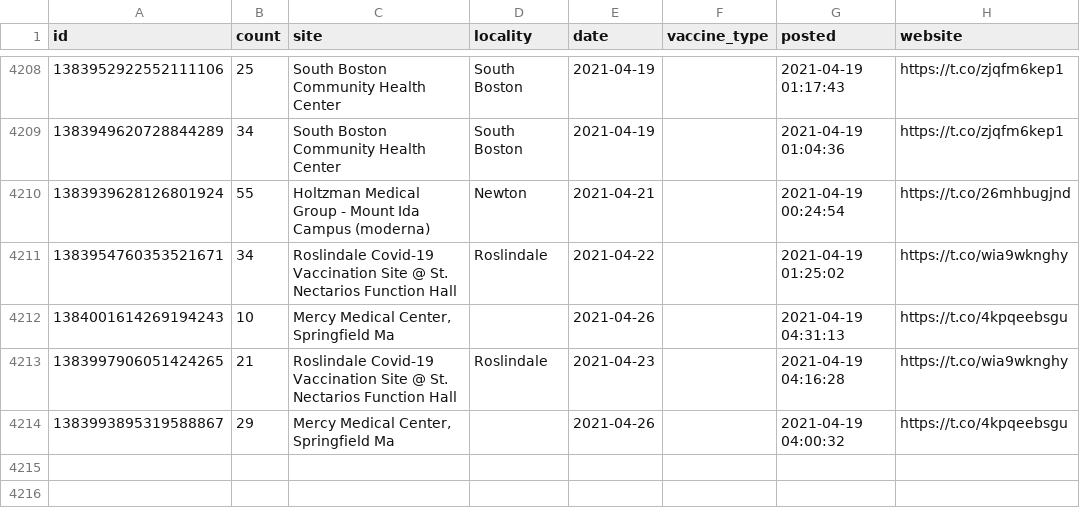
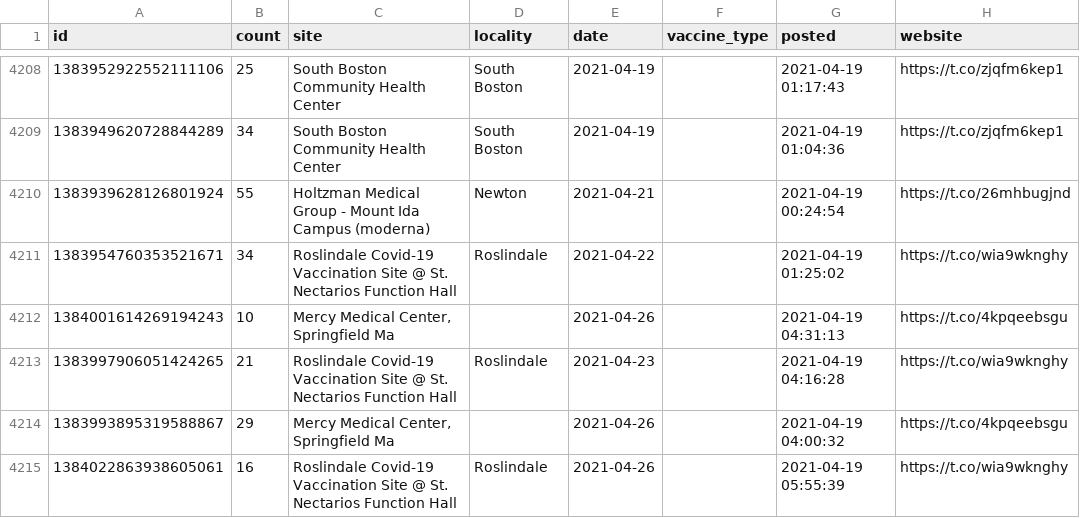
Before and after one commit to gchatterjee/appt-analysis, a CSV file: etl/data/data.csv, drawn as a sheet; only a part is shown, gaps mark what is left out.

```diff
--- a/etl/data/data.csv
+++ b/etl/data/data.csv
@@ -4214 +4214,2 @@ id,count,site,locality,date,vaccine_type,posted,website
 1383993895319588867,29,"Mercy Medical Center, Springfield Ma",,2021-04-26,,2021-04-19 04:00:32,https://t.co/4kpqeebsgu
+1384022863938605061,16,Roslindale Covid-19 Vaccination Site @ St. Nectarios Function Hall,Roslindale,2021-04-26,,2021-04-19 05:55:39,https://t.co/wia9wknghy
```
Also changed, not shown: 1 other file.
